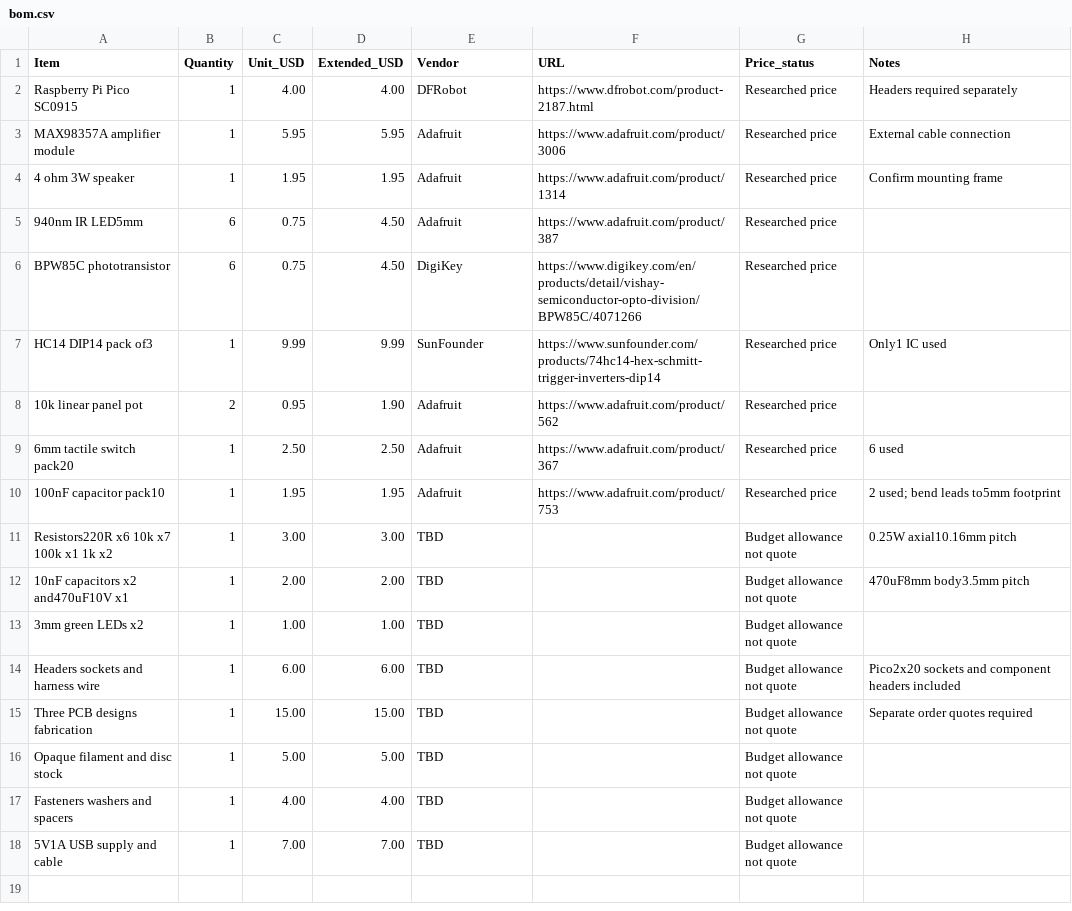
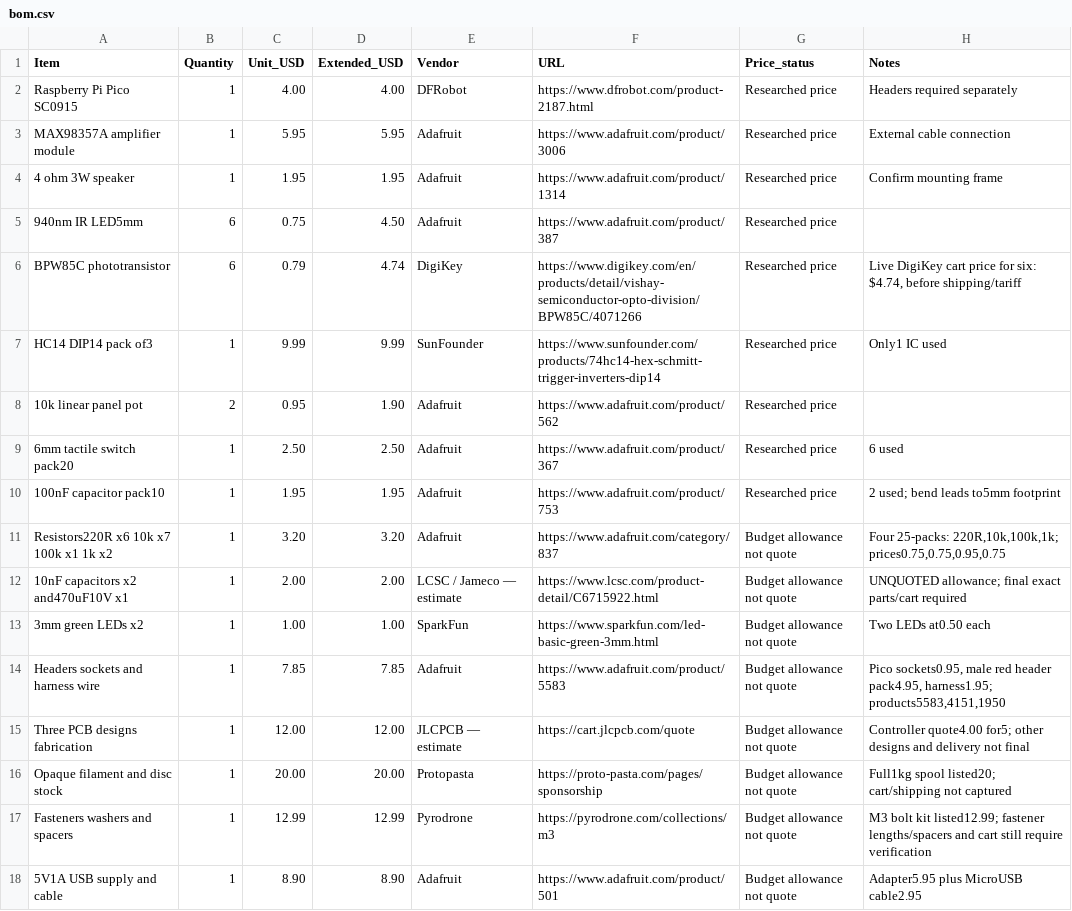
Before and after one commit to yonathan-star/orbitscore, a CSV file: bom.csv, drawn as a sheet.

Commit message:
Update supplier prices and explicitly document remaining quote limitations

```diff
--- a/bom.csv
+++ b/bom.csv
@@ -5,3 +5,3 @@ MAX98357A amplifier module,1,5.95,5.95,Adafruit,https://www.adafruit.com/product
 940nm IR LED5mm,6,0.75,4.50,Adafruit,https://www.adafruit.com/product/387,Researched price,
-BPW85C phototransistor,6,0.75,4.50,DigiKey,https://www.digikey.com/en/products/detail/vishay-semiconductor-opto-division/BPW85C/4071266,Researched price,
+BPW85C phototransistor,6,0.79,4.74,DigiKey,https://www.digikey.com/en/products/detail/vishay-semiconductor-opto-division/BPW85C/4071266,Researched price,"Live DigiKey cart price for six: $4.74, before shipping/tariff"
 HC14 DIP14 pack of3,1,9.99,9.99,SunFounder,https://www.sunfounder.com/products/74hc14-hex-schmitt-trigger-inverters-dip14,Researched price,Only1 IC used
@@ -10,9 +10,9 @@ HC14 DIP14 pack of3,1,9.99,9.99,SunFounder,https://www.sunfounder.com/products/7
 100nF capacitor pack10,1,1.95,1.95,Adafruit,https://www.adafruit.com/product/753,Researched price,2 used; bend leads to5mm footprint
-Resistors220R x6 10k x7 100k x1 1k x2,1,3.00,3.00,TBD,,Budget allowance not quote,0.25W axial10.16mm pitch
-10nF capacitors x2 and470uF10V x1,1,2.00,2.00,TBD,,Budget allowance not quote,470uF8mm body3.5mm pitch
-3mm green LEDs x2,1,1.00,1.00,TBD,,Budget allowance not quote,
-Headers sockets and harness wire,1,6.00,6.00,TBD,,Budget allowance not quote,Pico2x20 sockets and component headers included
-Three PCB designs fabrication,1,15.00,15.00,TBD,,Budget allowance not quote,Separate order quotes required
-Opaque filament and disc stock,1,5.00,5.00,TBD,,Budget allowance not quote,
-Fasteners washers and spacers,1,4.00,4.00,TBD,,Budget allowance not quote,
-5V1A USB supply and cable,1,7.00,7.00,TBD,,Budget allowance not quote,
+Resistors220R x6 10k x7 100k x1 1k x2,1,3.20,3.20,Adafruit,https://www.adafruit.com/category/837,Budget allowance not quote,"Four 25-packs: 220R,10k,100k,1k; prices0.75,0.75,0.95,0.75"
+10nF capacitors x2 and470uF10V x1,1,2.00,2.00,LCSC / Jameco — estimate,https://www.lcsc.com/product-detail/C6715922.html,Budget allowance not quote,UNQUOTED allowance; final exact parts/cart required
+3mm green LEDs x2,1,1.00,1.00,SparkFun,https://www.sparkfun.com/led-basic-green-3mm.html,Budget allowance not quote,Two LEDs at0.50 each
+Headers sockets and harness wire,1,7.85,7.85,Adafruit,https://www.adafruit.com/product/5583,Budget allowance not quote,"Pico sockets0.95, male red header pack4.95, harness1.95; products5583,4151,1950"
+Three PCB designs fabrication,1,12.00,12.00,JLCPCB — estimate,https://cart.jlcpcb.com/quote,Budget allowance not quote,Controller quote4.00 for5; other designs and delivery not final
+Opaque filament and disc stock,1,20.00,20.00,Protopasta,https://proto-pasta.com/pages/sponsorship,Budget allowance not quote,Full1kg spool listed20; cart/shipping not captured
+Fasteners washers and spacers,1,12.99,12.99,Pyrodrone,https://pyrodrone.com/collections/m3,Budget allowance not quote,M3 bolt kit listed12.99; fastener lengths/spacers and cart still require verification
+5V1A USB supply and cable,1,8.90,8.90,Adafruit,https://www.adafruit.com/product/501,Budget allowance not quote,Adapter5.95 plus MicroUSB cable2.95
```
Also changed, not shown: 1 other file.
